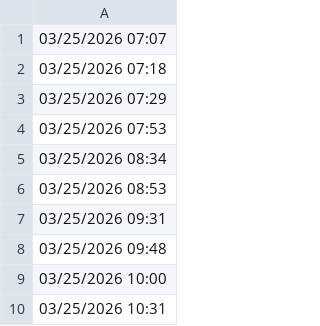
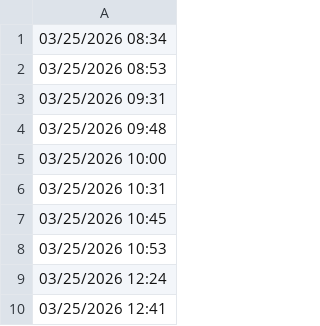
Before and after one commit to lethanhtannhat/tiffanyhoang30thang3nam2026, a CSV file: time.csv, drawn as a sheet; only a part is shown; the shorter side is filled out with more unchanged rows; the diff names each change by its address in the sheet, - before the commit and + after, or states it on an @@ line.

```diff
--- a/time.csv
+++ b/time.csv
-row 1: 03/25/2026 07:07
-row 2: 03/25/2026 07:18
-row 3: 03/25/2026 07:29
-row 4: 03/25/2026 07:53
```
Also changed, not shown: 1 other file.
